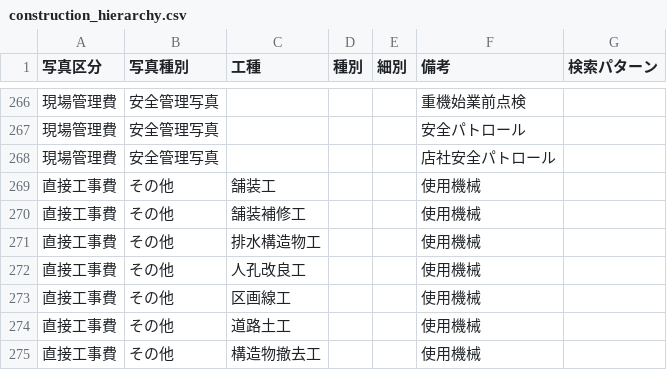
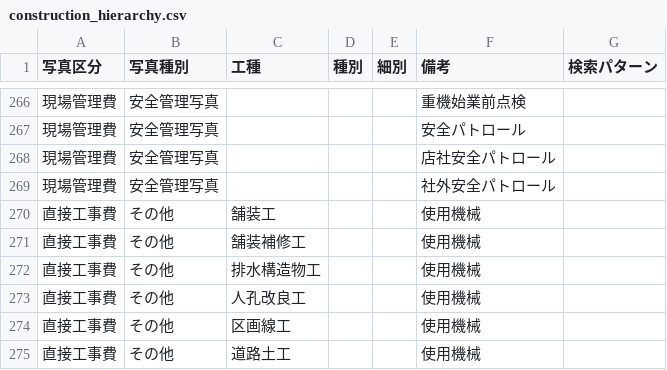
Before and after one commit to YuujiKamura/photo-ai-rust, a CSV file: master/construction_hierarchy.csv, drawn as a sheet; only a part is shown, gaps mark what is left out; the shorter side is filled out with more unchanged rows.

```diff
--- a/master/construction_hierarchy.csv
+++ b/master/construction_hierarchy.csv
@@ -268,2 +268,3 @@
 "現場管理費","安全管理写真","","","","店社安全パトロール",""
+"現場管理費","安全管理写真","","","","社外安全パトロール",""
 "直接工事費","その他","舗装工","","","使用機械",""
```
Also changed, not shown: 10 other files.
